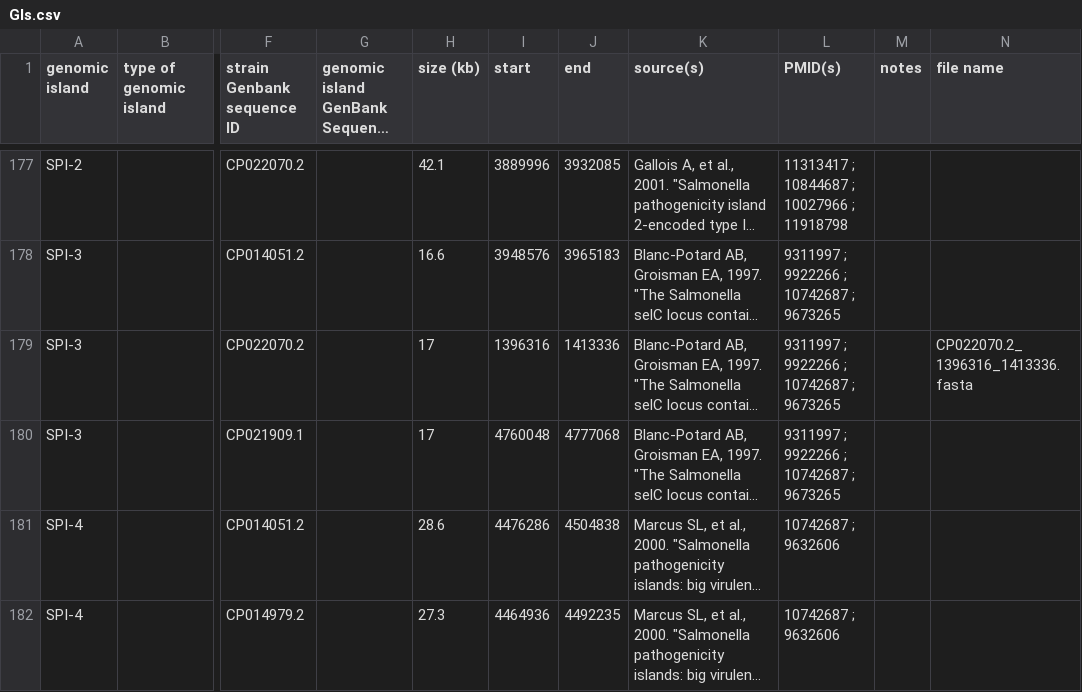
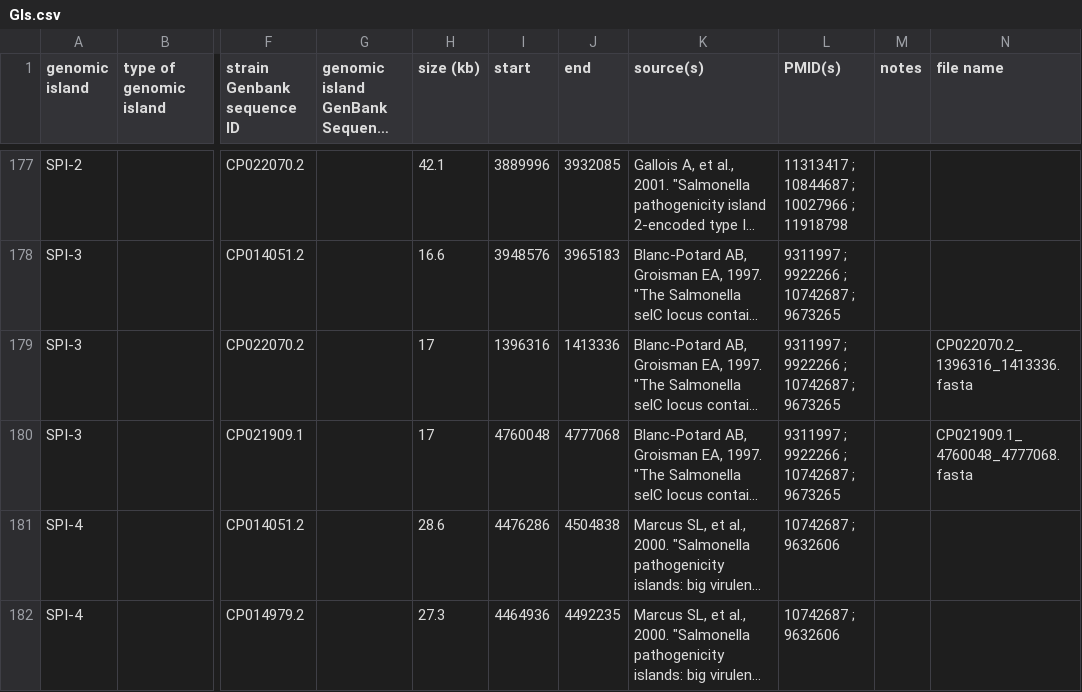
Before and after one commit to brinkmanlab/curated_GIs, a CSV file: GIs.csv, drawn as a sheet; only a part is shown, gaps mark what is left out; long unchanged cells end in …; the diff names each change by its address in the sheet, - before the commit and + after, or states it on an @@ line.

Commit message:
Update GIs.csv

```diff
--- a/GIs.csv
+++ b/GIs.csv
-N180 (file name): (empty)
+N180 (file name): CP021909.1_4760048_4777068.fasta
```
